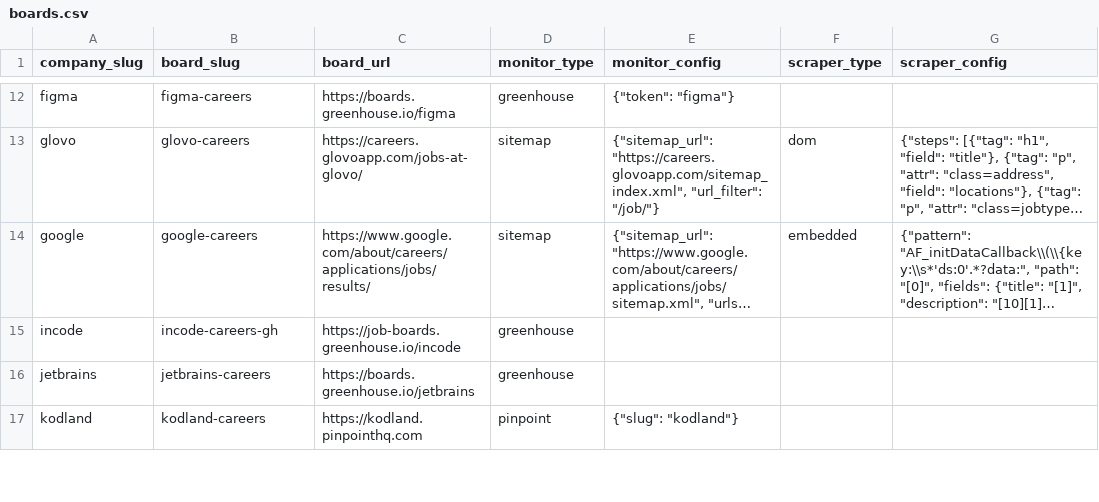
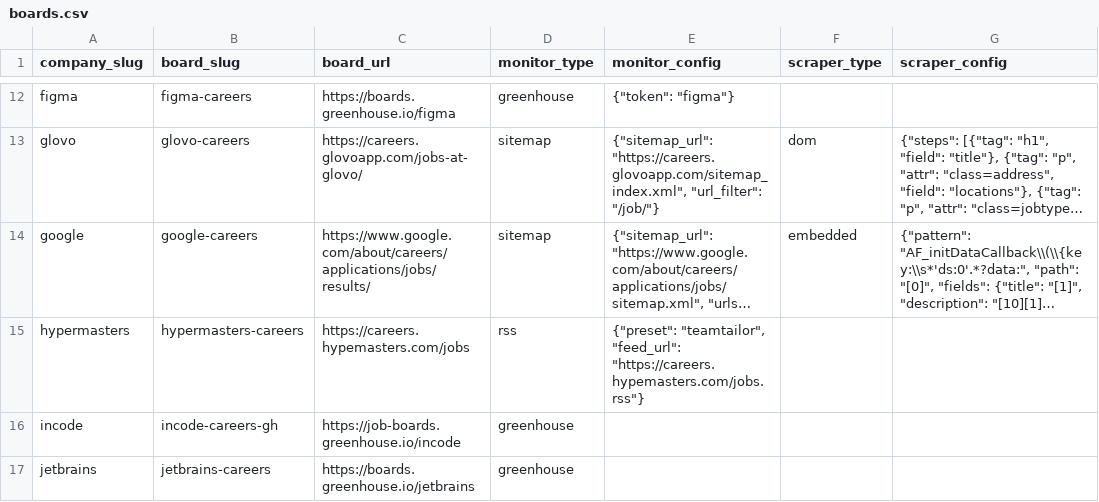
Before and after one commit to colophon-group/jobseek, a CSV file: apps/crawler/data/boards.csv, drawn as a sheet; only a part is shown, gaps mark what is left out; the shorter side is filled out with more unchanged rows; long unchanged cells end in …; the diff names each change by its address in the sheet, - before the commit and + after, or states it on an @@ line.

```diff
--- a/apps/crawler/data/boards.csv
+++ b/apps/crawler/data/boards.csv
+row 15: hypermasters | hypermasters-careers | https://careers.hypemasters.com/jobs | rss | {"preset": "teamtailor", "feed_url": "https://careers.hypemasters.com/jobs.rss"}
```
Also changed, not shown: apps/crawler/data/companies.csv, 2 other files.
